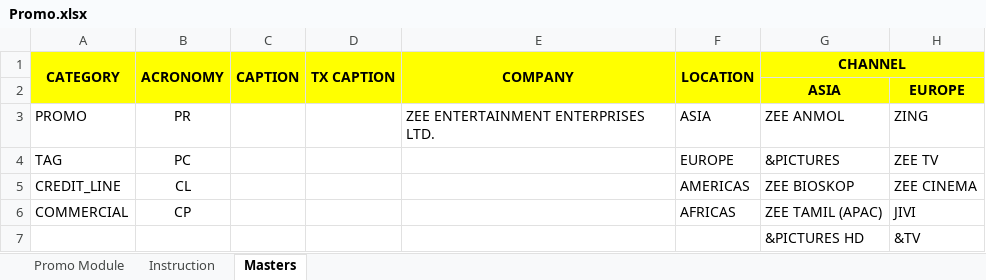
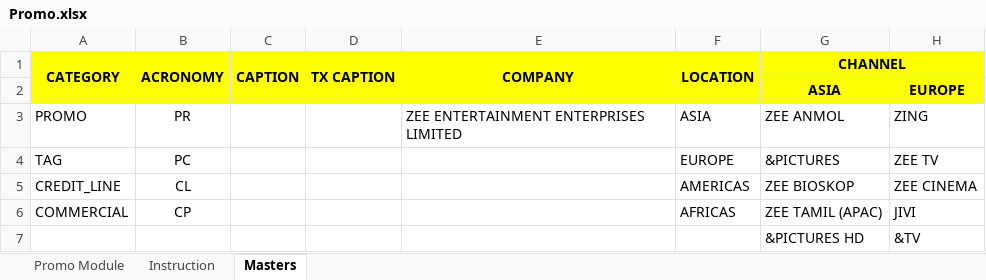
Before and after one commit to jatinkumarsahoo99/zeebms_scheduling, an Excel workbook: assets/files/Promo.xlsx, sheet Masters, drawn as a sheet; only a part is shown; values as stored, in another font and other column widths than the file's, no borders; the diff names each change by its address in the sheet, - before the commit and + after, or states it on an @@ line.

```diff
--- a/assets/files/Promo.xlsx (sheet Masters)
+++ b/assets/files/Promo.xlsx (sheet Masters)
-E3 (COMPANY): ZEE ENTERTAINMENT ENTERPRISES LTD.
+E3 (COMPANY): ZEE ENTERTAINMENT ENTERPRISES LIMITED
```
Also changed, not shown: sheet Promo Module, assets/files/Commercial.xlsx, assets/files/Filler.xlsx, 2 other files.
